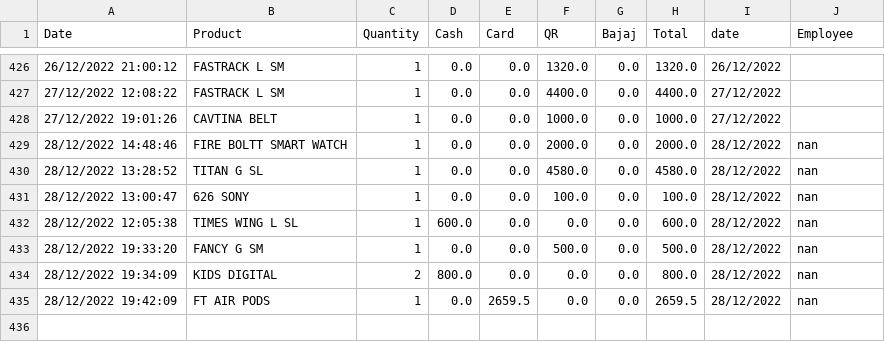
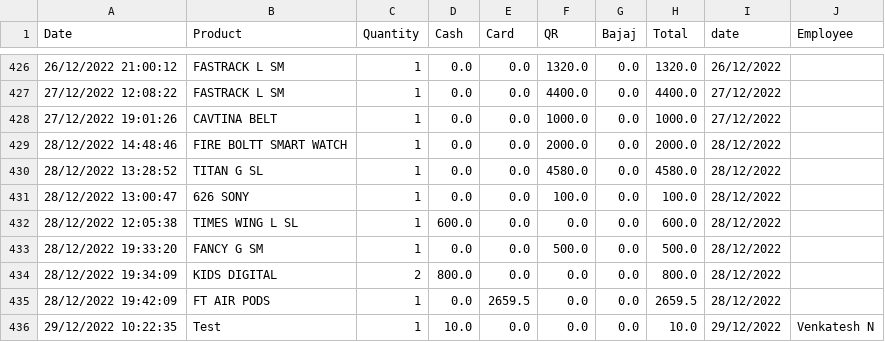
Before and after one commit to shilpa2806/Shop_Nandyal, a CSV file: data.csv, drawn as a sheet; only a part is shown, gaps mark what is left out.

Commit message:
committing files

```diff
--- a/data.csv
+++ b/data.csv
@@ -428,8 +428,9 @@ Date,Product,Quantity,Cash,Card,QR,Bajaj,Total,date,Employee
 27/12/2022 19:01:26,CAVTINA BELT ,1,0.0,0.0,1000.0,0.0,1000.0,27/12/2022,
-28/12/2022 14:48:46,FIRE BOLTT SMART WATCH ,1,0.0,0.0,2000.0,0.0,2000.0,28/12/2022,nan
-28/12/2022 13:28:52,TITAN G SL,1,0.0,0.0,4580.0,0.0,4580.0,28/12/2022,nan
-28/12/2022 13:00:47,626 SONY,1,0.0,0.0,100.0,0.0,100.0,28/12/2022,nan
-28/12/2022 12:05:38,TIMES WING L SL,1,600.0,0.0,0.0,0.0,600.0,28/12/2022,nan
-28/12/2022 19:33:20,FANCY G SM,1,0.0,0.0,500.0,0.0,500.0,28/12/2022,nan
-28/12/2022 19:34:09,KIDS DIGITAL,2,800.0,0.0,0.0,0.0,800.0,28/12/2022,nan
-28/12/2022 19:42:09,FT AIR PODS,1,0.0,2659.5,0.0,0.0,2659.5,28/12/2022,nan
+28/12/2022 14:48:46,FIRE BOLTT SMART WATCH ,1,0.0,0.0,2000.0,0.0,2000.0,28/12/2022,
+28/12/2022 13:28:52,TITAN G SL,1,0.0,0.0,4580.0,0.0,4580.0,28/12/2022,
+28/12/2022 13:00:47,626 SONY,1,0.0,0.0,100.0,0.0,100.0,28/12/2022,
+28/12/2022 12:05:38,TIMES WING L SL,1,600.0,0.0,0.0,0.0,600.0,28/12/2022,
+28/12/2022 19:33:20,FANCY G SM,1,0.0,0.0,500.0,0.0,500.0,28/12/2022,
+28/12/2022 19:34:09,KIDS DIGITAL,2,800.0,0.0,0.0,0.0,800.0,28/12/2022,
+28/12/2022 19:42:09,FT AIR PODS,1,0.0,2659.5,0.0,0.0,2659.5,28/12/2022,
+29/12/2022 10:22:35,Test,1,10.0,0.0,0.0,0.0,10.0,29/12/2022,Venkatesh N
```
